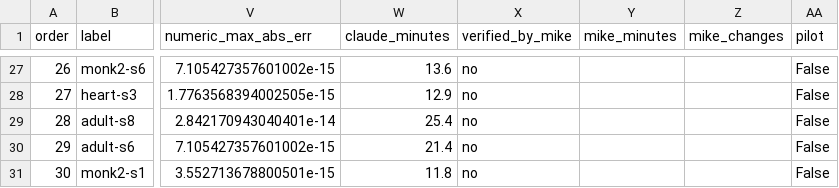
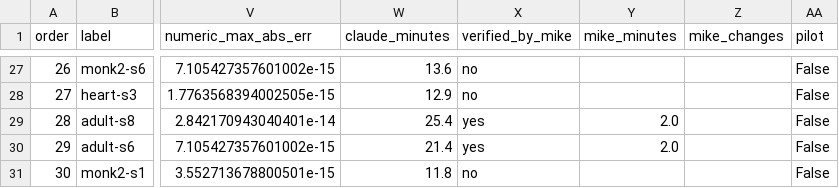
Before and after one commit to mikethemerry/explaneat, a CSV file: experiments/10seed/explanations_v4.csv, drawn as a sheet; only a part is shown, gaps mark what is left out; the diff covers the shown part only; the diff names each change by its address in the sheet, - before the commit and + after, or states it on an @@ line.

```diff
--- a/experiments/10seed/explanations_v4.csv
+++ b/experiments/10seed/explanations_v4.csv
-X29:X30 (verified_by_mike): no
+X29:X30 (verified_by_mike): yes
-Y29:Y30 (mike_minutes): (empty)
+Y29:Y30 (mike_minutes): 2.0
```
Also changed, not shown: 19 edited cells elsewhere in this file, experiments/10seed/explanations_heart100_v4.csv, experiments/churn/explanations_churn100_v4.csv, 4 other files.
